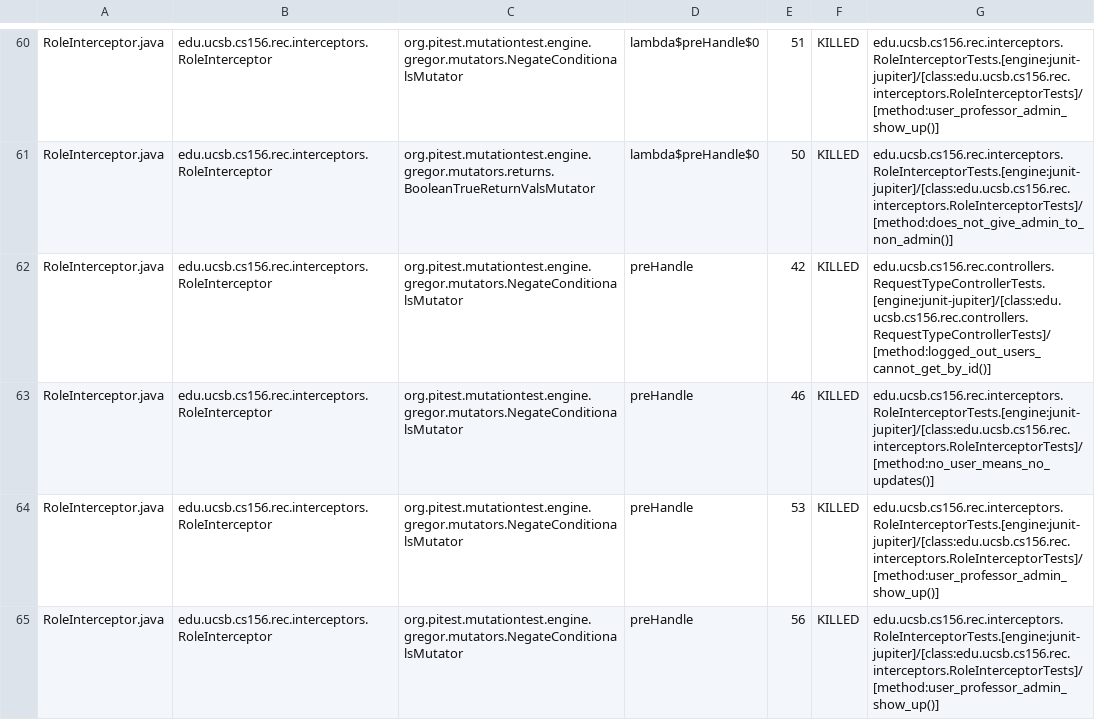
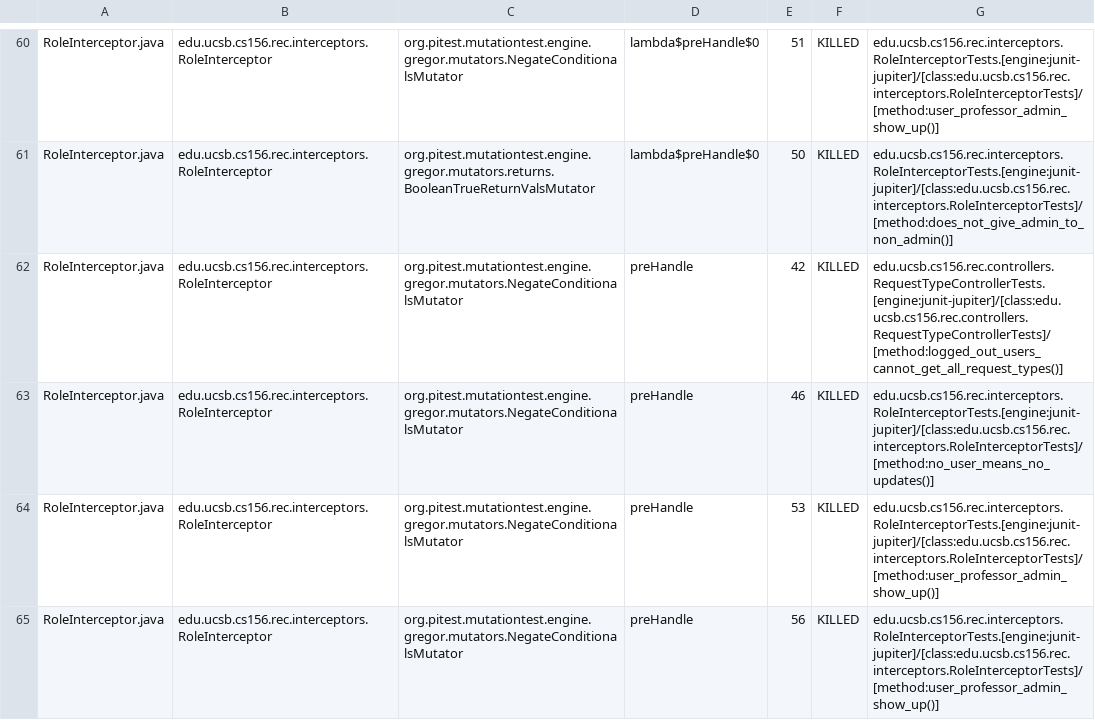
Before and after one commit to ucsb-cs156-s25/proj-rec-s25-13, a CSV file: prs/31/pitest/mutations.csv, drawn as a sheet; only a part is shown, gaps mark what is left out; the diff covers the shown part only.

Commit message:
Deploying to gh-pages from @ ucsb-cs156-s25/proj-rec-s25-13@41b87082b1143bc7f9e9fedc6dc9223a2598e14d 🚀

```diff
--- a/prs/31/pitest/mutations.csv
+++ b/prs/31/pitest/mutations.csv
@@ -61,3 +61,3 @@ RoleInterceptor.java,edu.ucsb.cs156.rec.interceptors.RoleInterceptor,org.pitest.
 RoleInterceptor.java,edu.ucsb.cs156.rec.interceptors.RoleInterceptor,org.pitest.mutationtest.engine.gregor.mutators.returns.BooleanTrueReturnValsMutator,lambda$preHandle$0,50,KILLED,edu.ucsb.cs156.rec.interceptors.RoleInterceptorTests.[engine:junit-jupiter]/[class:edu.ucsb.cs156.rec.interceptors.RoleInterceptorTests]/[method:does_not_give_admin_to_non_admin()]
-RoleInterceptor.java,edu.ucsb.cs156.rec.interceptors.RoleInterceptor,org.pitest.mutationtest.engine.gregor.mutators.NegateConditionalsMutator,preHandle,42,KILLED,edu.ucsb.cs156.rec.controllers.RequestTypeControllerTests.[engine:junit-jupiter]/[class:edu.ucsb.cs156.rec.controllers.RequestTypeControllerTests]/[method:logged_out_users_cannot_get_by_id()]
+RoleInterceptor.java,edu.ucsb.cs156.rec.interceptors.RoleInterceptor,org.pitest.mutationtest.engine.gregor.mutators.NegateConditionalsMutator,preHandle,42,KILLED,edu.ucsb.cs156.rec.controllers.RequestTypeControllerTests.[engine:junit-jupiter]/[class:edu.ucsb.cs156.rec.controllers.RequestTypeControllerTests]/[method:logged_out_users_cannot_get_all_request_types()]
 RoleInterceptor.java,edu.ucsb.cs156.rec.interceptors.RoleInterceptor,org.pitest.mutationtest.engine.gregor.mutators.NegateConditionalsMutator,preHandle,46,KILLED,edu.ucsb.cs156.rec.interceptors.RoleInterceptorTests.[engine:junit-jupiter]/[class:edu.ucsb.cs156.rec.interceptors.RoleInterceptorTests]/[method:no_user_means_no_updates()]
```
Also changed, not shown: 5 edited cells elsewhere in this file, 11 other files.
